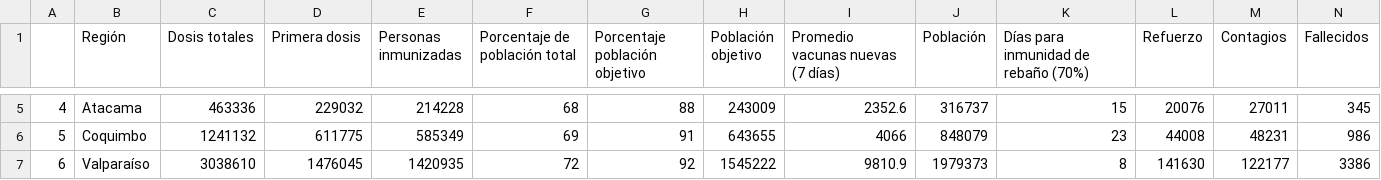
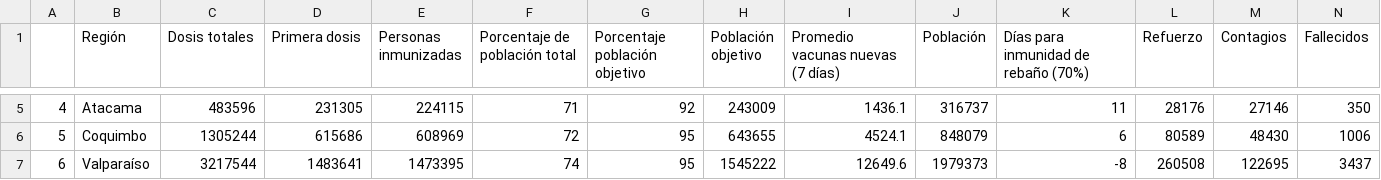
Before and after one commit to ftahumadalobos/sarscv19-mr, a CSV file: Contagios-Totales y cada 7 días/Regiones Inmunizacion.csv, drawn as a sheet; only a part is shown, gaps mark what is left out; the diff covers the shown part only.

```diff
--- a/Contagios-Totales y cada 7 días/Regiones Inmunizacion.csv
+++ b/Contagios-Totales y cada 7 días/Regiones Inmunizacion.csv
@@ -5,3 +5,3 @@
-"4","Atacama",463336,229032,214228,68,88,243009,2352.6,316737,15,20076,27011,345
-"5","Coquimbo",1241132,611775,585349,69,91,643655,4066,848079,23,44008,48231,986
-"6","Valparaíso",3038610,1476045,1420935,72,92,1545222,9810.9,1979373,8,141630,122177,3386
+"4","Atacama",483596,231305,224115,71,92,243009,1436.1,316737,11,28176,27146,350
+"5","Coquimbo",1305244,615686,608969,72,95,643655,4524.1,848079,6,80589,48430,1006
+"6","Valparaíso",3217544,1483641,1473395,74,95,1545222,12649.6,1979373,-8,260508,122695,3437
```
Also changed, not shown: 139 edited cells elsewhere in this file, Contagios-Totales y cada 7 días/Paises inmunizacion.csv, Contagios-Totales y cada 7 días/Vacunas por tramo de edad.csv.
